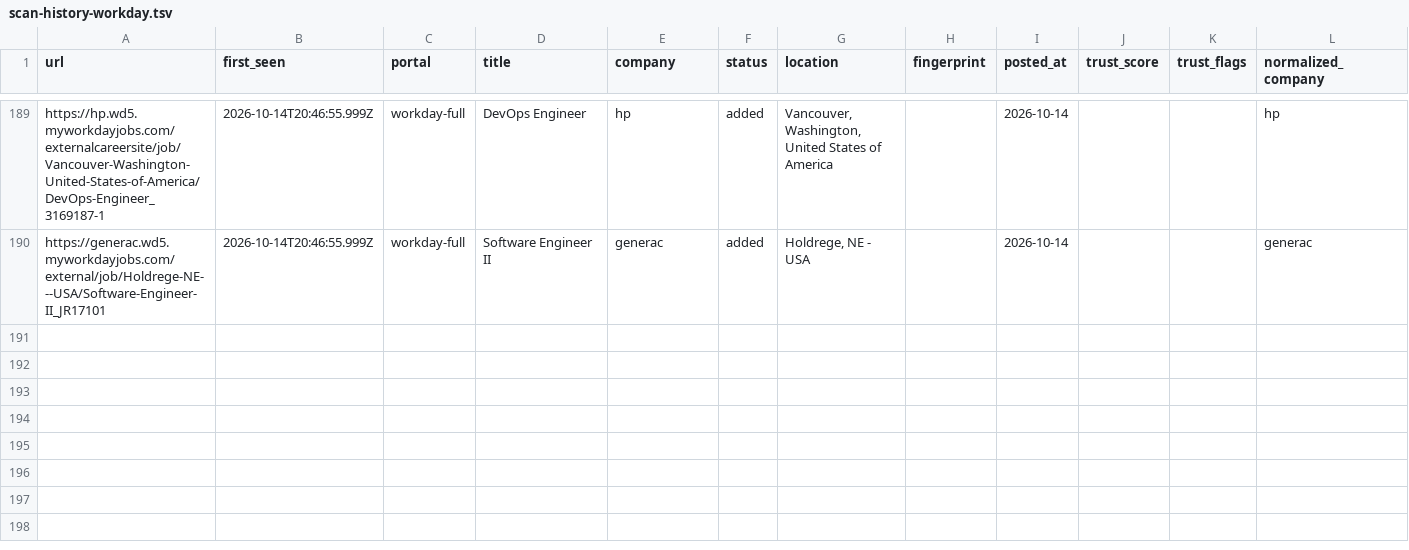
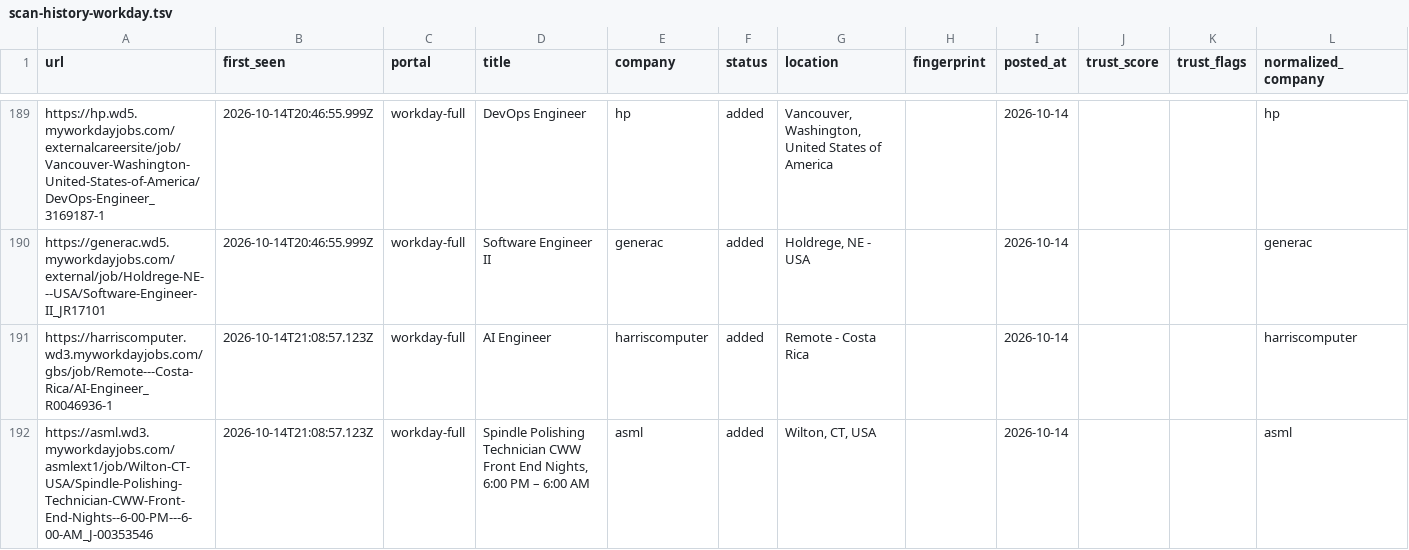
Before and after one commit to manavmalavia18/ghal-scanner, a TSV file: data/scan-history-workday.tsv, drawn as a sheet; only a part is shown, gaps mark what is left out.

```diff
--- a/data/scan-history-workday.tsv
+++ b/data/scan-history-workday.tsv
@@ -190 +190,3 @@ https://hp.wd5.myworkdayjobs.com/externalcareersite/job/Vancouver-Washington-Uni
 https://generac.wd5.myworkdayjobs.com/external/job/Holdrege-NE---USA/Software-Engineer-II_JR17101	2026-10-14T20:46:55.999Z	workday-full	Software Engineer II	generac	added	Holdrege, NE - USA		2026-10-14			generac
+https://harriscomputer.wd3.myworkdayjobs.com/gbs/job/Remote---Costa-Rica/AI-Engineer_R0046936-1	2026-10-14T21:08:57.123Z	workday-full	AI Engineer	harriscomputer	added	Remote - Costa Rica		2026-10-14			harriscomputer
+https://asml.wd3.myworkdayjobs.com/asmlext1/job/Wilton-CT-USA/Spindle-Polishing-Technician-CWW-Front-End-Nights--6-00-PM---6-00-AM_J-00353546	2026-10-14T21:08:57.123Z	workday-full	Spindle Polishing Technician CWW Front End Nights, 6:00 PM – 6:00 AM	asml	added	Wilton, CT, USA		2026-10-14			asml
```
Also changed, not shown: 3 other files.
